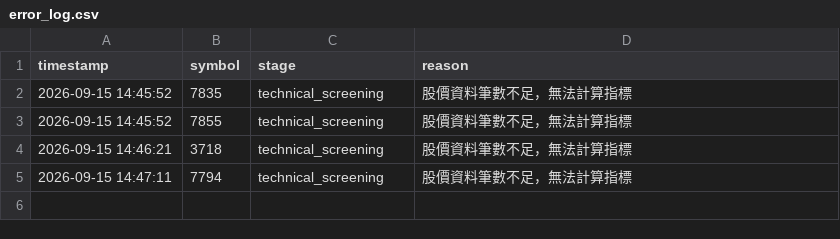
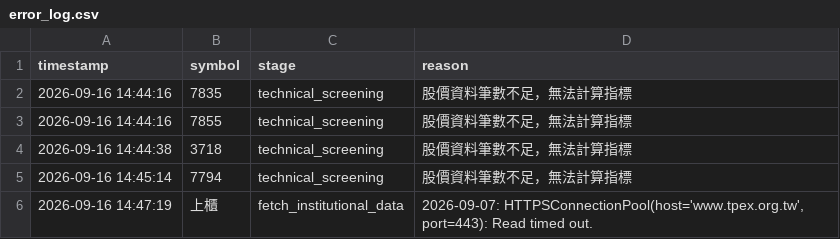
Before and after one commit to ScoppenLin/CandyTWStock, a CSV file: logs/error_log.csv, drawn as a sheet.

```diff
--- a/logs/error_log.csv
+++ b/logs/error_log.csv
@@ -1,5 +1,6 @@
 timestamp,symbol,stage,reason
-2026-09-15 14:45:52,7835,technical_screening,股價資料筆數不足，無法計算指標
-2026-09-15 14:45:52,7855,technical_screening,股價資料筆數不足，無法計算指標
-2026-09-15 14:46:21,3718,technical_screening,股價資料筆數不足，無法計算指標
-2026-09-15 14:47:11,7794,technical_screening,股價資料筆數不足，無法計算指標
+2026-09-16 14:44:16,7835,technical_screening,股價資料筆數不足，無法計算指標
+2026-09-16 14:44:16,7855,technical_screening,股價資料筆數不足，無法計算指標
+2026-09-16 14:44:38,3718,technical_screening,股價資料筆數不足，無法計算指標
+2026-09-16 14:45:14,7794,technical_screening,股價資料筆數不足，無法計算指標
+2026-09-16 14:47:19,上櫃,fetch_institutional_data,"2026-09-07: HTTPSConnectionPool(host='www.tpex.org.tw', port=443): Read timed out."
```
Also changed, not shown: data/stock_list.csv, output/screening_result.csv, 5 other files.
